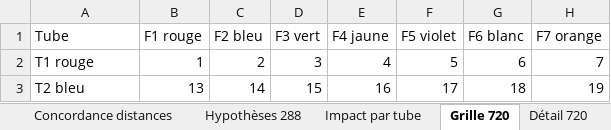
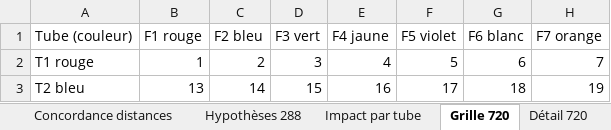
Before and after one commit to cocochanel54/coco, an Excel workbook: analyse_sor/Rapport_casses_720FO.xlsx, sheet Grille 720, drawn as a sheet; only a part is shown; values as stored, in another font and other column widths than the file's, no cell formats; the diff names each change by its address in the sheet, - before the commit and + after, or states it on an @@ line.

```diff
--- a/analyse_sor/Rapport_casses_720FO.xlsx (sheet Grille 720)
+++ b/analyse_sor/Rapport_casses_720FO.xlsx (sheet Grille 720)
-A1: Tube
+A1: Tube (couleur)
```
Also changed, not shown: sheet Détail 720, sheet Fibres cassées, sheet Impact par tube, sheet Autres casses, sheet Fibres dégradées, cell formats, analyse_sor/Analyse_OTDR_GNY_CALIF_720FO.xlsx.
